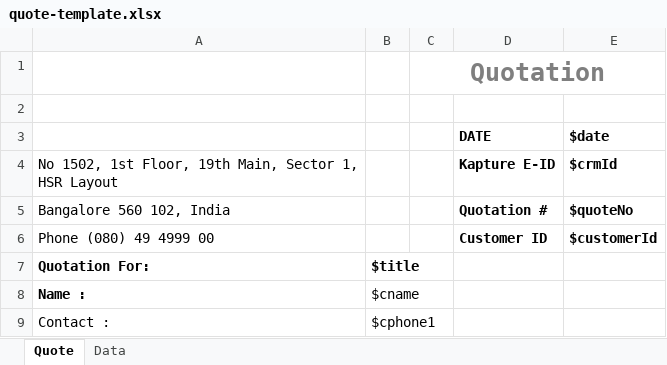
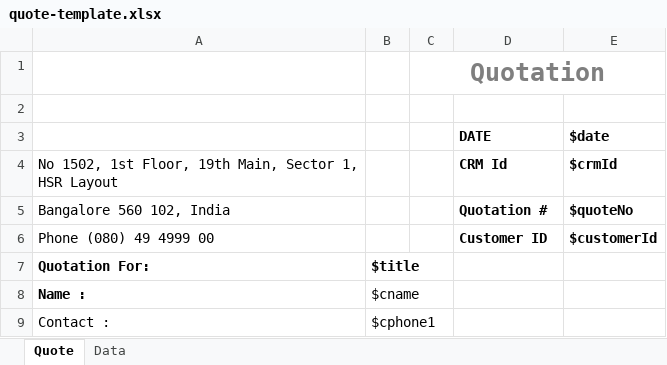
Before and after one commit to ManjunathL/GameApi, an Excel workbook: ogserver/src/data/templates/quote-template.xlsx, sheet Quote, drawn as a sheet; only a part is shown; values as stored, in another font and other column widths than the file's, no borders; charts and pictures not drawn; the diff names each change by its address in the sheet, - before the commit and + after, or states it on an @@ line.

Commit message:
-Pricing fixes -Quote Sheet Changes

```diff
--- a/ogserver/src/data/templates/quote-template.xlsx (sheet Quote)
+++ b/ogserver/src/data/templates/quote-template.xlsx (sheet Quote)
-D4 (DATE): Kapture E-ID
+D4 (DATE): CRM Id
```
Also changed, not shown: 5 other files.
